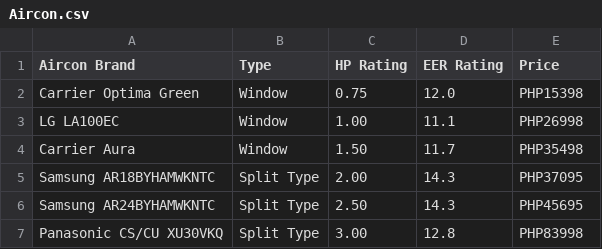
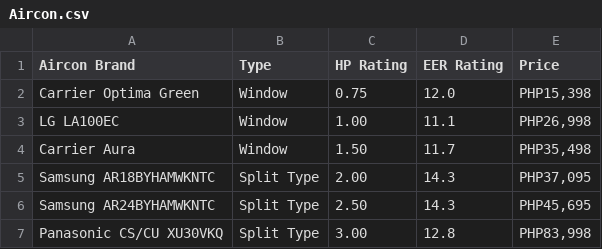
Before and after one commit to torbel/heatload, a CSV file: Aircon.csv, drawn as a sheet.

Commit message:
Update Aircon.csv

```diff
--- a/Aircon.csv
+++ b/Aircon.csv
@@ -1,7 +1,7 @@
 Aircon Brand,Type,HP Rating,EER Rating,Price
-Carrier Optima Green,Window,0.75,12.0,PHP15398
-LG LA100EC,Window,1.00,11.1,PHP26998
-Carrier Aura,Window,1.50,11.7,PHP35498
-Samsung AR18BYHAMWKNTC,Split Type,2.00,14.3,PHP37095
-Samsung AR24BYHAMWKNTC,Split Type,2.50,14.3,PHP45695
-Panasonic CS/CU XU30VKQ,Split Type,3.00,12.8,PHP83998
+Carrier Optima Green,Window,0.75,12.0,"PHP15,398"
+LG LA100EC,Window,1.00,11.1,"PHP26,998"
+Carrier Aura,Window,1.50,11.7,"PHP35,498"
+Samsung AR18BYHAMWKNTC,Split Type,2.00,14.3,"PHP37,095"
+Samsung AR24BYHAMWKNTC,Split Type,2.50,14.3,"PHP45,695"
+Panasonic CS/CU XU30VKQ,Split Type,3.00,12.8,"PHP83,998"
```
